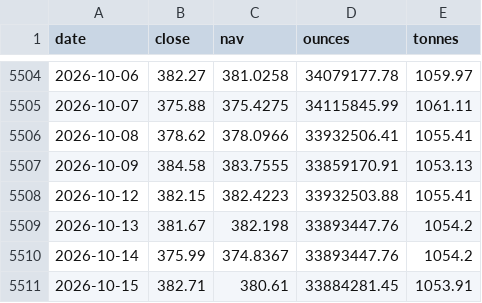
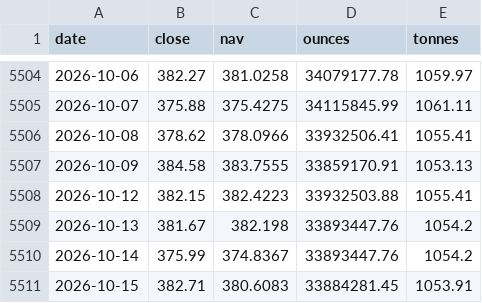
Before and after one commit to Allenvip1/G-E-T-F, a CSV file: data/gld.csv, drawn as a sheet; only a part is shown, gaps mark what is left out.

```diff
--- a/data/gld.csv
+++ b/data/gld.csv
@@ -5510,2 +5510,2 @@ date,close,nav,ounces,tonnes
 2026-10-14,375.99,374.8367,33893447.76,1054.2
-2026-10-15,382.71,380.61,33884281.45,1053.91
+2026-10-15,382.71,380.6083,33884281.45,1053.91
```
Also changed, not shown: data/price_gold.csv, data/price_silver.csv, 1 other file.
